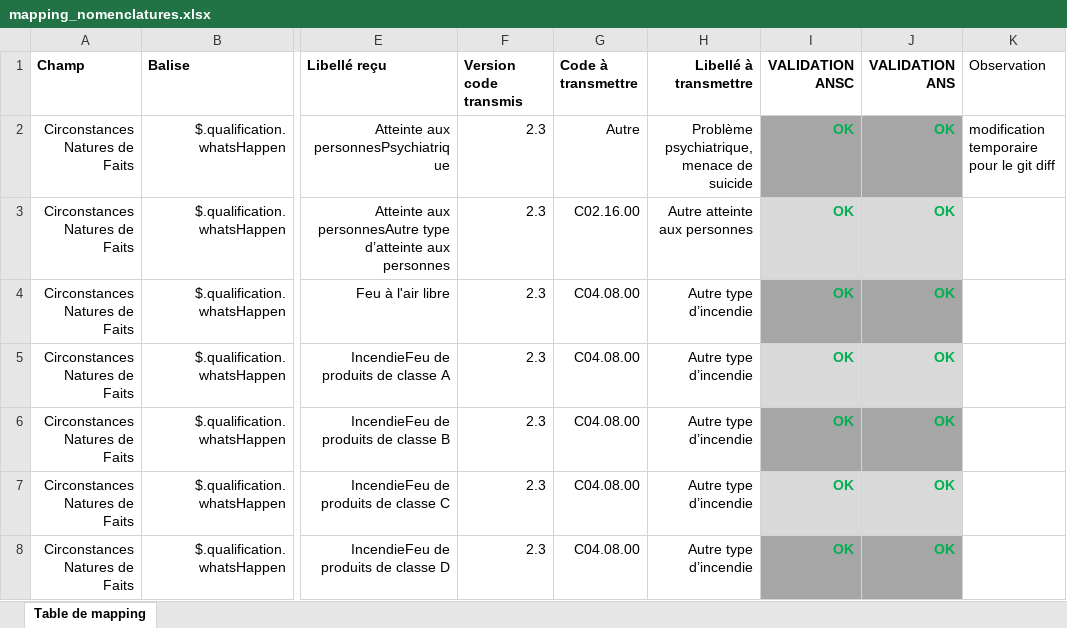
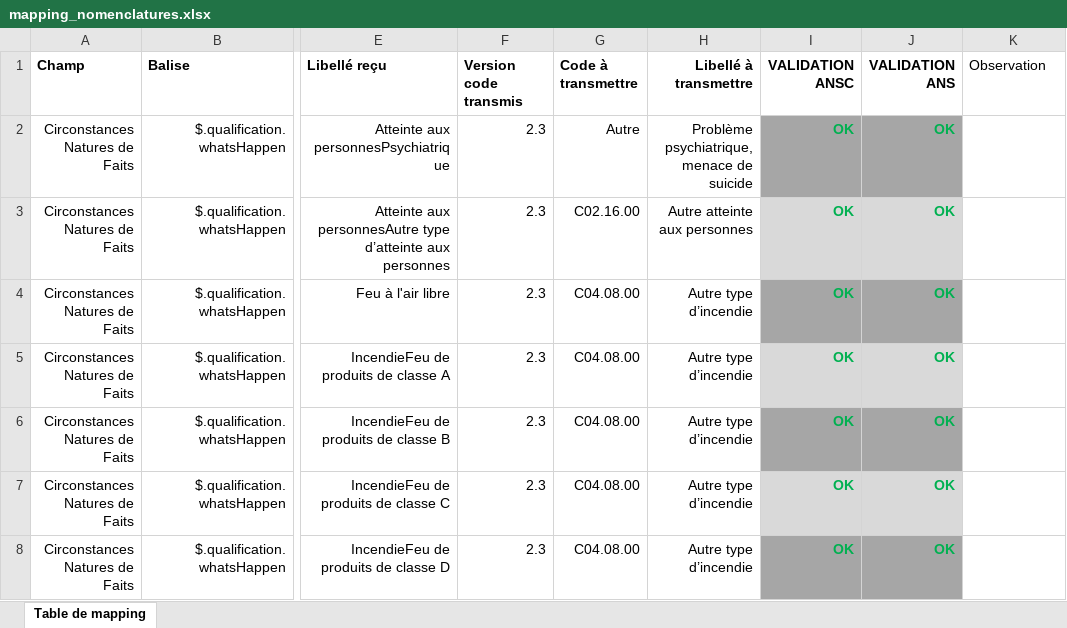
Before and after one commit to ansforge/SAMU-Hub-Modeles, an Excel workbook: converter/resources/mapping_nomenclatures.xlsx, sheet Table de mapping, drawn as a sheet; only a part is shown, gaps mark what is left out; values as stored, in another font and other column widths than the file's, no borders; charts and pictures and conditional formats and table styles not drawn; the diff names each change by its address in the sheet, - before the commit and + after, or states it on an @@ line.

Commit message:
Revert "feat(converter) : temp commit to show git diff"
This reverts commit 9800d39622d0bdc68da2def7ce4dc1e9d69f06e7.

```diff
--- a/converter/resources/mapping_nomenclatures.xlsx (sheet Table de mapping)
+++ b/converter/resources/mapping_nomenclatures.xlsx (sheet Table de mapping)
-K2 (Observation): modification temporaire pour le git diff
+K2 (Observation): (empty)
```
Also changed, not shown: charts or pictures, 1 other file.
